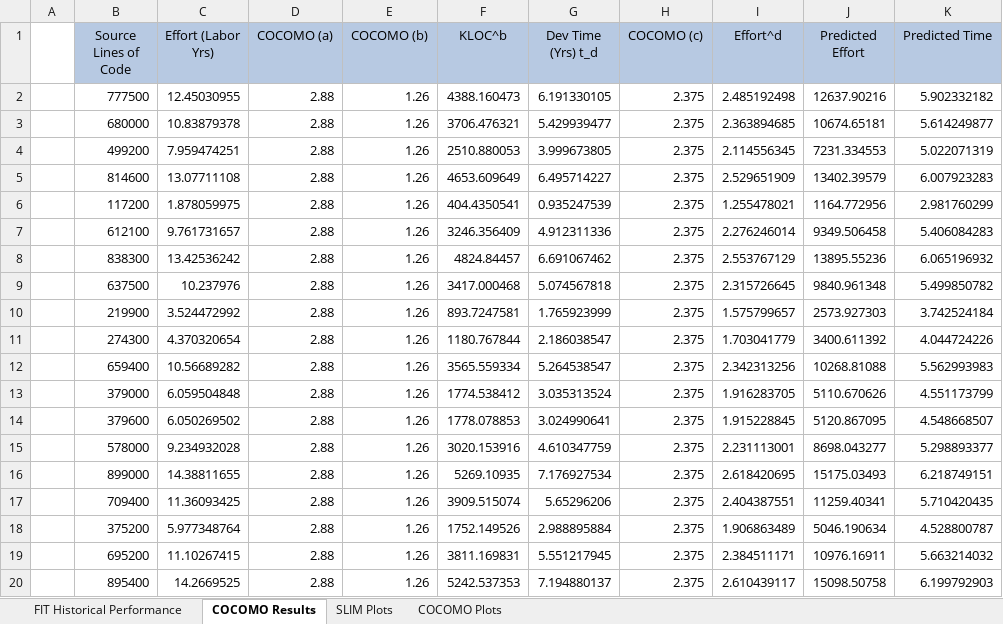
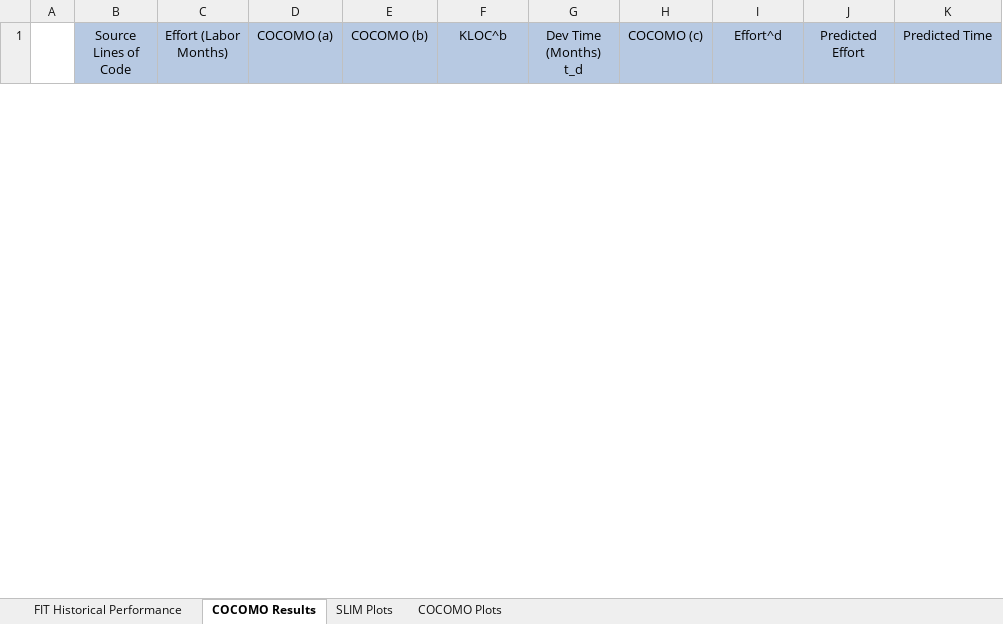
Before and after one commit to RivasLeal/Systems_engineering_model_regression, an Excel workbook: UpdatedHistoricalData.xlsx, sheet COCOMO Results, drawn as a sheet; only a part is shown; values as stored, in another font and other column widths than the file's, no borders; removed rows and columns are numbered as before the commit, all else as after; the diff covers the shown part only; the diff names each change by its address in the sheet, - before the commit and + after, or states it on an @@ line.

Commit message:
Updated to make generative come after regression and updated COCO to use months

```diff
--- a/UpdatedHistoricalData.xlsx (sheet COCOMO Results)
+++ b/UpdatedHistoricalData.xlsx (sheet COCOMO Results)
-C1: Effort (Labor Yrs)
+C1: Effort (Labor Months)
-G1: Dev Time (Yrs) t_d
+G1: Dev Time (Months) t_d
-row 2:  | 777500 | 12.45030955 | 2.88 | 1.26 | 4388.160473 | 6.191330105 | 2.375 | 2.485192498 | 12637.90216 | 5.902332182
-row 3:  | 680000 | 10.83879378 | 2.88 | 1.26 | 3706.476321 | 5.429939477 | 2.375 | 2.363894685 | 10674.65181 | 5.614249877
-row 4:  | 499200 | 7.959474251 | 2.88 | 1.26 | 2510.880053 | 3.999673805 | 2.375 | 2.114556345 | 7231.334553 | 5.022071319
-row 5:  | 814600 | 13.07711108 | 2.88 | 1.26 | 4653.609649 | 6.495714227 | 2.375 | 2.529651909 | 13402.39579 | 6.007923283
-row 6:  | 117200 | 1.878059975 | 2.88 | 1.26 | 404.4350541 | 0.935247539 | 2.375 | 1.255478021 | 1164.772956 | 2.981760299
-row 7:  | 612100 | 9.761731657 | 2.88 | 1.26 | 3246.356409 | 4.912311336 | 2.375 | 2.276246014 | 9349.506458 | 5.406084283
-row 8:  | 838300 | 13.42536242 | 2.88 | 1.26 | 4824.84457 | 6.691067462 | 2.375 | 2.553767129 | 13895.55236 | 6.065196932
-row 9:  | 637500 | 10.237976 | 2.88 | 1.26 | 3417.000468 | 5.074567818 | 2.375 | 2.315726645 | 9840.961348 | 5.499850782
-row 10:  | 219900 | 3.524472992 | 2.88 | 1.26 | 893.7247581 | 1.765923999 | 2.375 | 1.575799657 | 2573.927303 | 3.742524184
-row 11:  | 274300 | 4.370320654 | 2.88 | 1.26 | 1180.767844 | 2.186038547 | 2.375 | 1.703041779 | 3400.611392 | 4.044724226
-row 12:  | 659400 | 10.56689282 | 2.88 | 1.26 | 3565.559334 | 5.264538547 | 2.375 | 2.342313256 | 10268.81088 | 5.562993983
-row 13:  | 379000 | 6.059504848 | 2.88 | 1.26 | 1774.538412 | 3.035313524 | 2.375 | 1.916283705 | 5110.670626 | 4.551173799
-row 14:  | 379600 | 6.050269502 | 2.88 | 1.26 | 1778.078853 | 3.024990641 | 2.375 | 1.915228845 | 5120.867095 | 4.548668507
-row 15:  | 578000 | 9.234932028 | 2.88 | 1.26 | 3020.153916 | 4.610347759 | 2.375 | 2.231113001 | 8698.043277 | 5.298893377
-row 16:  | 899000 | 14.38811655 | 2.88 | 1.26 | 5269.10935 | 7.176927534 | 2.375 | 2.618420695 | 15175.03493 | 6.218749151
-row 17:  | 709400 | 11.36093425 | 2.88 | 1.26 | 3909.515074 | 5.65296206 | 2.375 | 2.404387551 | 11259.40341 | 5.710420435
-row 18:  | 375200 | 5.977348764 | 2.88 | 1.26 | 1752.149526 | 2.988895884 | 2.375 | 1.906863489 | 5046.190634 | 4.528800787
-row 19:  | 695200 | 11.10267415 | 2.88 | 1.26 | 3811.169831 | 5.551217945 | 2.375 | 2.384511171 | 10976.16911 | 5.663214032
-row 20:  | 895400 | 14.2669525 | 2.88 | 1.26 | 5242.537353 | 7.194880137 | 2.375 | 2.610439117 | 15098.50758 | 6.199792903
```
Also changed, not shown: 102 added rows and 33 removed rows elsewhere in this sheet, sheet FIT Historical Performance, charts or pictures, 2 other files.
